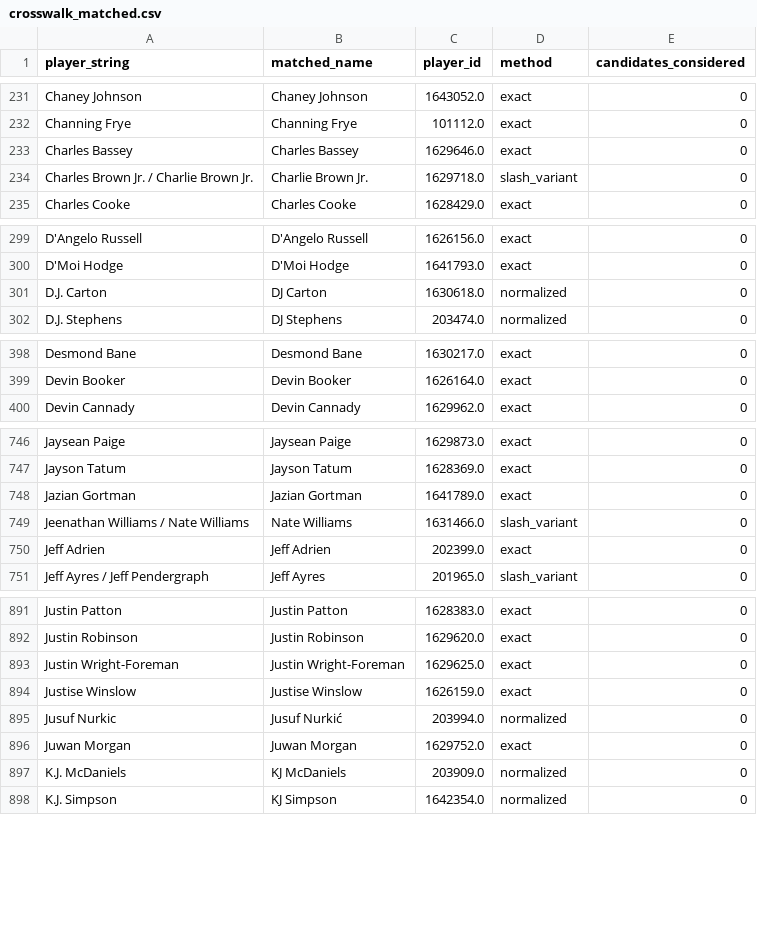
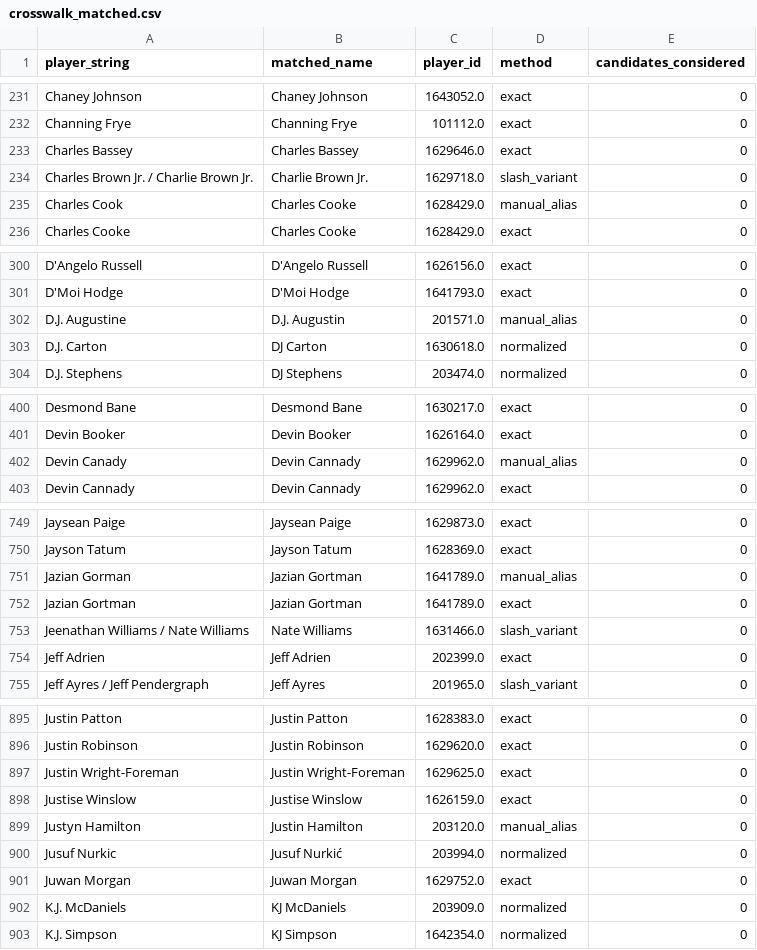
Before and after one commit to gabriel1200/contract_history, a CSV file: crosswalk_matched.csv, drawn as a sheet; only a part is shown, gaps mark what is left out; the diff covers the shown part only.

```diff
--- a/crosswalk_matched.csv
+++ b/crosswalk_matched.csv
@@ -234,2 +234,3 @@ Charles Bassey,Charles Bassey,1629646.0,exact,0
 Charles Brown Jr. / Charlie Brown Jr.,Charlie Brown Jr.,1629718.0,slash_variant,0
+Charles Cook,Charles Cooke,1628429.0,manual_alias,0
 Charles Cooke,Charles Cooke,1628429.0,exact,0
@@ -300,2 +301,3 @@ D'Angelo Russell,D'Angelo Russell,1626156.0,exact,0
 D'Moi Hodge,D'Moi Hodge,1641793.0,exact,0
+D.J. Augustine,D.J. Augustin,201571.0,manual_alias,0
 D.J. Carton,DJ Carton,1630618.0,normalized,0
@@ -399,2 +401,3 @@ Desmond Bane,Desmond Bane,1630217.0,exact,0
 Devin Booker,Devin Booker,1626164.0,exact,0
+Devin Canady,Devin Cannady,1629962.0,manual_alias,0
 Devin Cannady,Devin Cannady,1629962.0,exact,0
@@ -747,2 +750,3 @@ Jaysean Paige,Jaysean Paige,1629873.0,exact,0
 Jayson Tatum,Jayson Tatum,1628369.0,exact,0
+Jazian Gorman,Jazian Gortman,1641789.0,manual_alias,0
 Jazian Gortman,Jazian Gortman,1641789.0,exact,0
@@ -894,2 +898,3 @@ Justin Wright-Foreman,Justin Wright-Foreman,1629625.0,exact,0
 Justise Winslow,Justise Winslow,1626159.0,exact,0
+Justyn Hamilton,Justin Hamilton,203120.0,manual_alias,0
 Jusuf Nurkic,Jusuf Nurkić,203994.0,normalized,0
```
Also changed, not shown: 1 added row elsewhere in this file, contract_seasons.csv, crosswalk_unmatched.csv, 3 other files.
